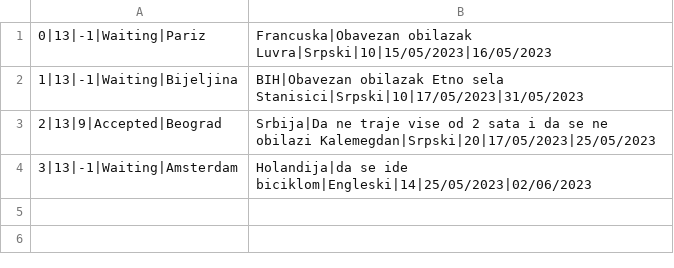
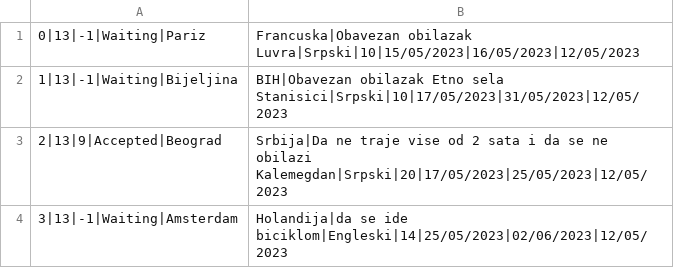
Before and after one commit to jblanusa13/SimsProjekat, a CSV file: ProjectSims/ProjectSims/Resources/Data/tourrequest.csv, drawn as a sheet.

```diff
--- a/ProjectSims/ProjectSims/Resources/Data/tourrequest.csv
+++ b/ProjectSims/ProjectSims/Resources/Data/tourrequest.csv
@@ -1,4 +1,4 @@
-0|13|-1|Waiting|Pariz,Francuska|Obavezan obilazak Luvra|Srpski|10|15/05/2023|16/05/2023
-1|13|-1|Waiting|Bijeljina,BIH|Obavezan obilazak Etno sela Stanisici|Srpski|10|17/05/2023|31/05/2023
-2|13|9|Accepted|Beograd,Srbija|Da ne traje vise od 2 sata i da se ne obilazi Kalemegdan|Srpski|20|17/05/2023|25/05/2023
-3|13|-1|Waiting|Amsterdam,Holandija|da se ide biciklom|Engleski|14|25/05/2023|02/06/2023
+0|13|-1|Waiting|Pariz,Francuska|Obavezan obilazak Luvra|Srpski|10|15/05/2023|16/05/2023|12/05/2023
+1|13|-1|Waiting|Bijeljina,BIH|Obavezan obilazak Etno sela Stanisici|Srpski|10|17/05/2023|31/05/2023|12/05/2023
+2|13|9|Accepted|Beograd,Srbija|Da ne traje vise od 2 sata i da se ne obilazi Kalemegdan|Srpski|20|17/05/2023|25/05/2023|12/05/2023
+3|13|-1|Waiting|Amsterdam,Holandija|da se ide biciklom|Engleski|14|25/05/2023|02/06/2023|12/05/2023
```
Also changed, not shown: 7 other files.
